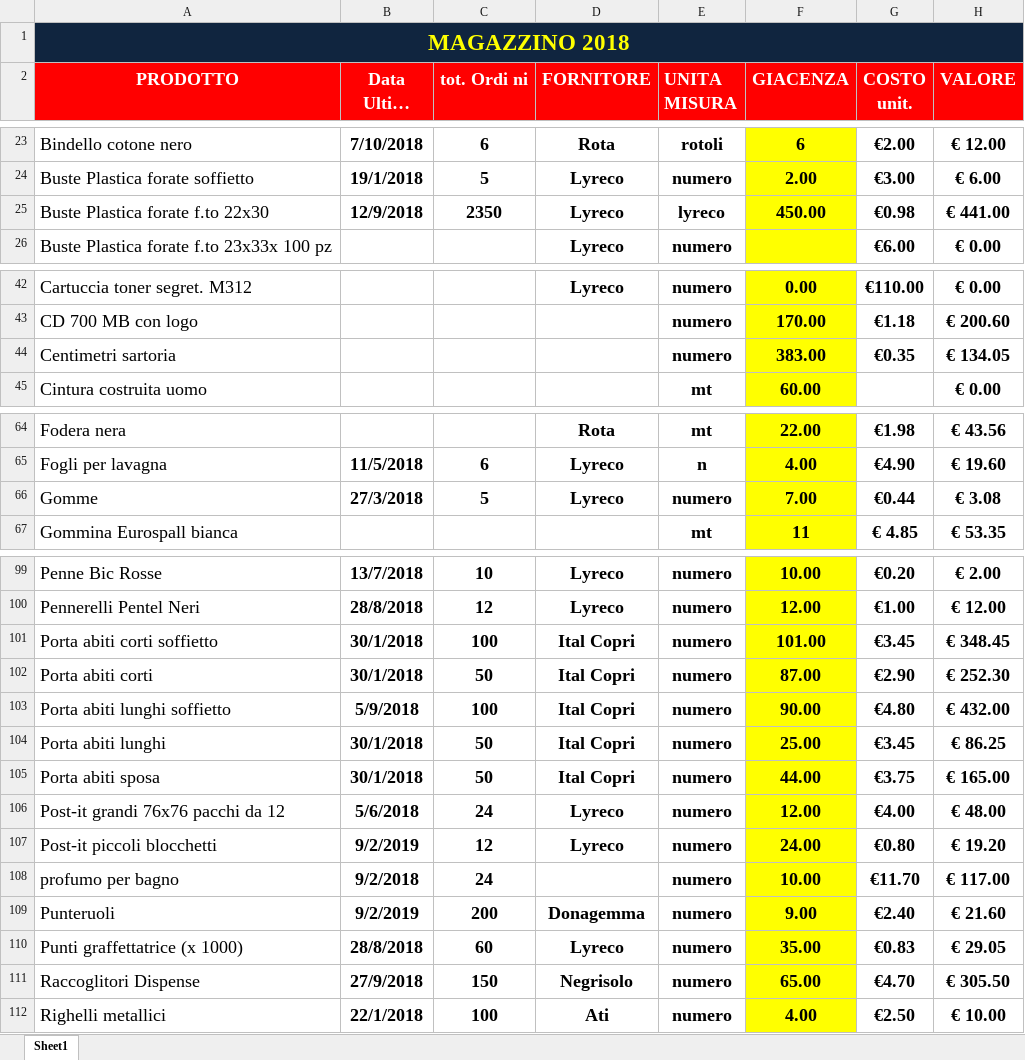
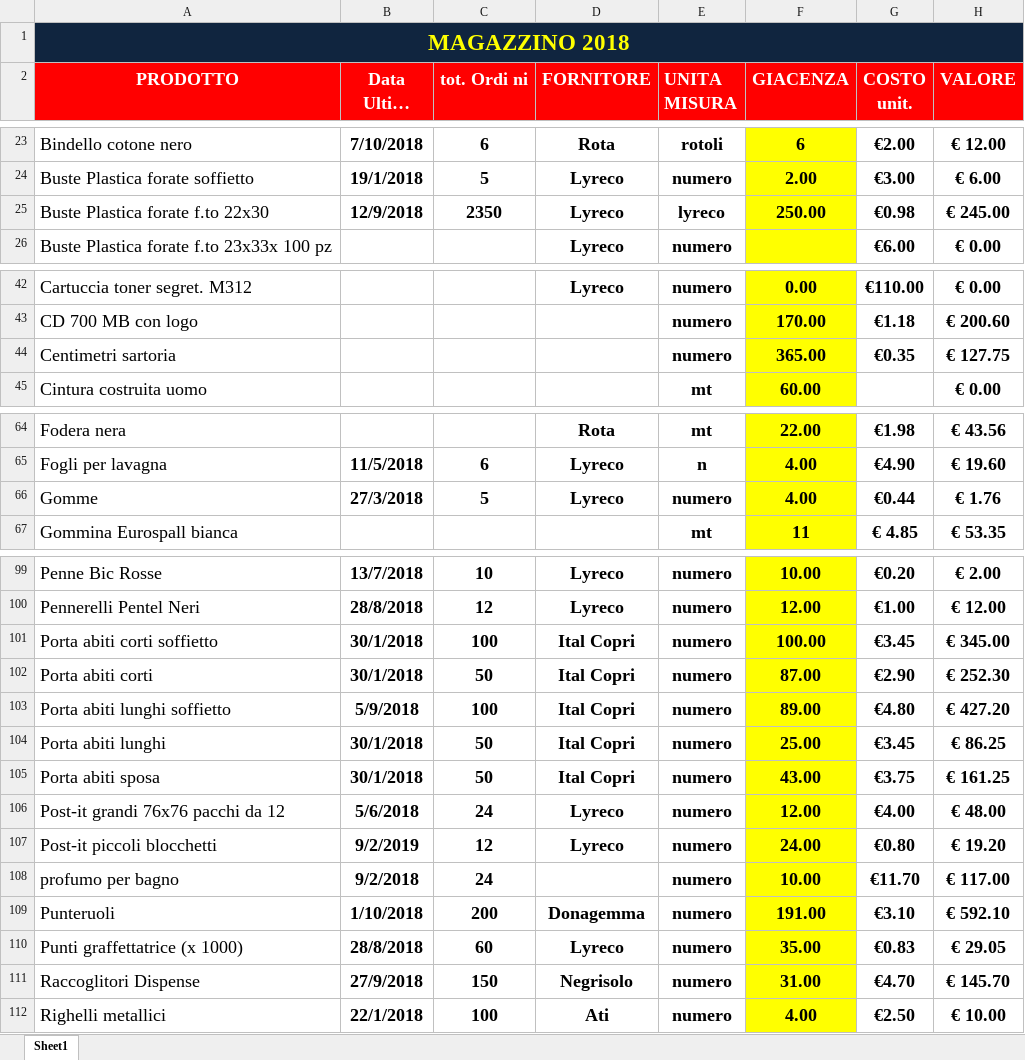
Before and after one commit to magazzino/deposito, an Excel workbook: magazzino2018.xlsx, sheet Sheet1, drawn as a sheet; only a part is shown, gaps mark what is left out; long unchanged cells end in …; values as stored, in another font and other column widths than the file's, no borders; conditional formats not drawn; the diff covers the shown part only; the diff names each change by its address in the sheet, - before the commit and + after, or states it on an @@ line.

```diff
--- a/magazzino2018.xlsx (sheet Sheet1)
+++ b/magazzino2018.xlsx (sheet Sheet1)
-F25 (GIACENZA): 450.00
+F25 (GIACENZA): 250.00
-H25 (VALORE): € 441.00
+H25 (VALORE): € 245.00
-F44 (GIACENZA): 383.00
+F44 (GIACENZA): 365.00
-H44 (VALORE): € 134.05
+H44 (VALORE): € 127.75
-F66 (GIACENZA): 7.00
+F66 (GIACENZA): 4.00
-H66 (VALORE): € 3.08
+H66 (VALORE): € 1.76
-F101 (GIACENZA): 101.00
+F101 (GIACENZA): 100.00
-H101 (VALORE): € 348.45
+H101 (VALORE): € 345.00
-F103 (GIACENZA): 90.00
+F103 (GIACENZA): 89.00
-H103 (VALORE): € 432.00
+H103 (VALORE): € 427.20
-F105 (GIACENZA): 44.00
+F105 (GIACENZA): 43.00
-H105 (VALORE): € 165.00
+H105 (VALORE): € 161.25
-B109 (Data Ultimo arrivo): 9/2/2019
+B109 (Data Ultimo arrivo): 1/10/2018
-F109 (GIACENZA): 9.00
+F109 (GIACENZA): 191.00
-G109 (COSTO unit.): €2.40
+G109 (COSTO unit.): €3.10
-H109 (VALORE): € 21.60
+H109 (VALORE): € 592.10
-F111 (GIACENZA): 65.00
+F111 (GIACENZA): 31.00
-H111 (VALORE): € 305.50
+H111 (VALORE): € 145.70
```
Also changed, not shown: 5 edited cells elsewhere in this sheet, prelievi.xlsx, 3 other files.
